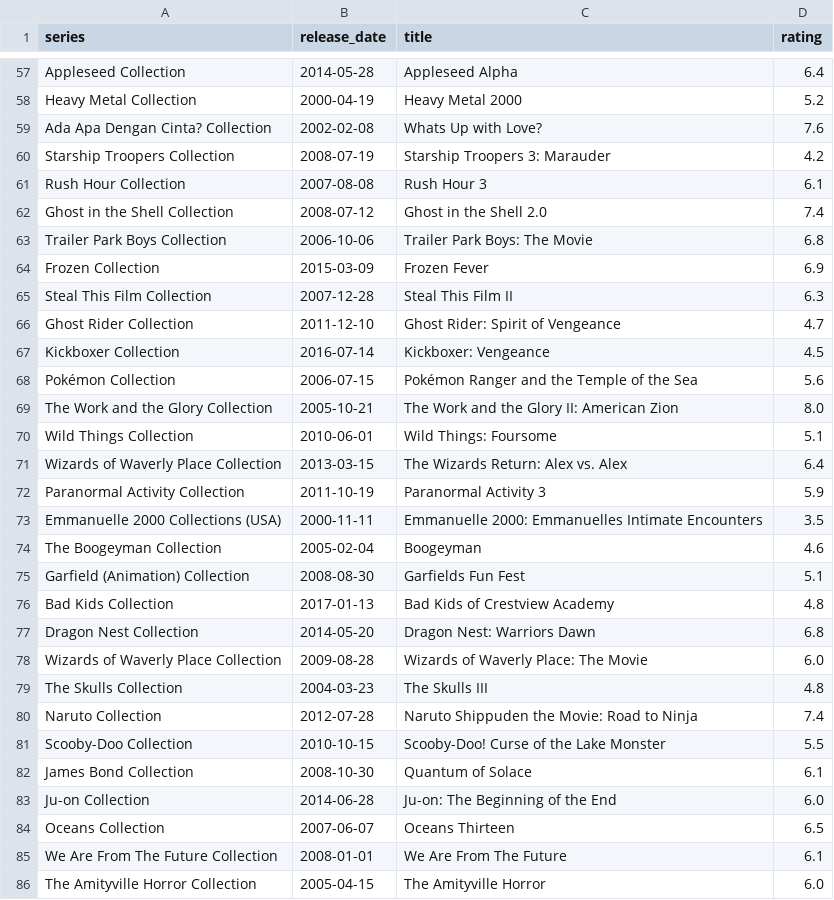
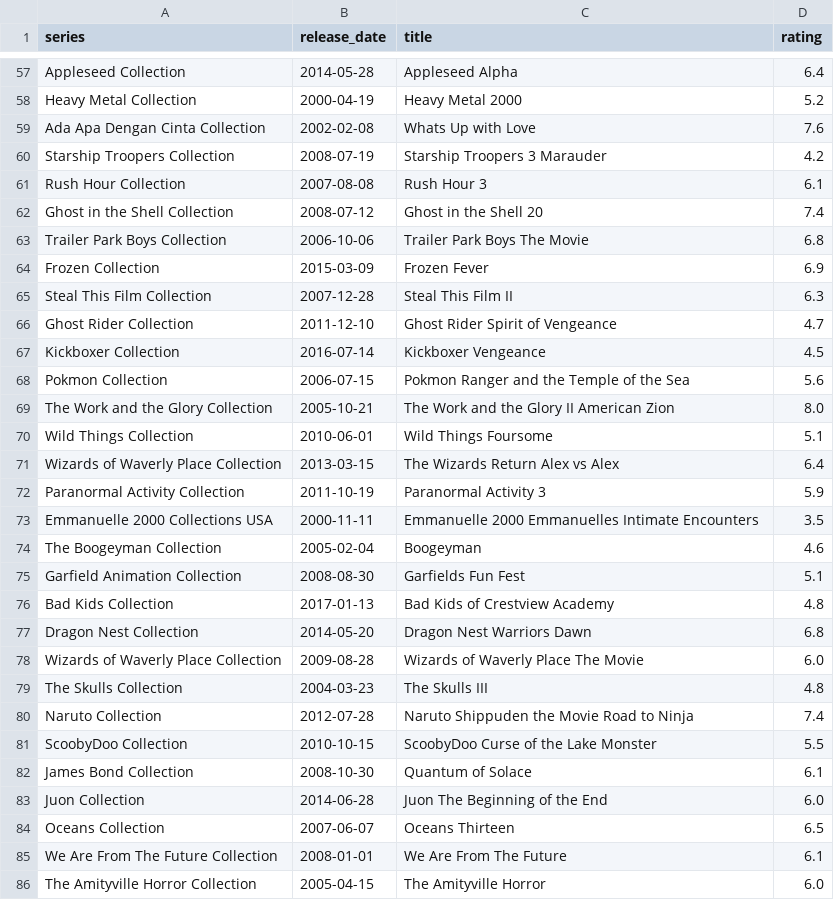
Before and after one commit to sadieellwood/CS3050-WarmUp, a CSV file: moves_data.csv, drawn as a sheet; only a part is shown, gaps mark what is left out; the diff covers the shown part only.

```diff
--- a/moves_data.csv
+++ b/moves_data.csv
@@ -58,27 +58,27 @@ Appleseed Collection,2014-05-28,Appleseed Alpha,6.4
 Heavy Metal Collection,2000-04-19,Heavy Metal 2000,5.2
-Ada Apa Dengan Cinta? Collection,2002-02-08,Whats Up with Love?,7.6
-Starship Troopers Collection,2008-07-19,Starship Troopers 3: Marauder,4.2
+Ada Apa Dengan Cinta Collection,2002-02-08,Whats Up with Love,7.6
+Starship Troopers Collection,2008-07-19,Starship Troopers 3 Marauder,4.2
 Rush Hour Collection,2007-08-08,Rush Hour 3,6.1
-Ghost in the Shell Collection,2008-07-12,Ghost in the Shell 2.0,7.4
-Trailer Park Boys Collection,2006-10-06,Trailer Park Boys: The Movie,6.8
+Ghost in the Shell Collection,2008-07-12,Ghost in the Shell 20,7.4
+Trailer Park Boys Collection,2006-10-06,Trailer Park Boys The Movie,6.8
 Frozen Collection,2015-03-09,Frozen Fever,6.9
 Steal This Film Collection,2007-12-28,Steal This Film II,6.3
-Ghost Rider Collection,2011-12-10,Ghost Rider: Spirit of Vengeance,4.7
-Kickboxer Collection,2016-07-14,Kickboxer: Vengeance,4.5
-Pokémon Collection,2006-07-15,Pokémon Ranger and the Temple of the Sea,5.6
-The Work and the Glory Collection,2005-10-21,The Work and the Glory II: American Zion,8.0
-Wild Things Collection,2010-06-01,Wild Things: Foursome,5.1
-Wizards of Waverly Place Collection,2013-03-15,The Wizards Return: Alex vs. Alex,6.4
+Ghost Rider Collection,2011-12-10,Ghost Rider Spirit of Vengeance,4.7
+Kickboxer Collection,2016-07-14,Kickboxer Vengeance,4.5
+Pokmon Collection,2006-07-15,Pokmon Ranger and the Temple of the Sea,5.6
+The Work and the Glory Collection,2005-10-21,The Work and the Glory II American Zion,8.0
+Wild Things Collection,2010-06-01,Wild Things Foursome,5.1
+Wizards of Waverly Place Collection,2013-03-15,The Wizards Return Alex vs Alex,6.4
 Paranormal Activity Collection,2011-10-19,Paranormal Activity 3,5.9
-Emmanuelle 2000 Collections (USA),2000-11-11,Emmanuelle 2000: Emmanuelles Intimate Encounters,3.5
+Emmanuelle 2000 Collections USA,2000-11-11,Emmanuelle 2000 Emmanuelles Intimate Encounters,3.5
 The Boogeyman Collection,2005-02-04,Boogeyman,4.6
-Garfield (Animation) Collection,2008-08-30,Garfields Fun Fest,5.1
+Garfield Animation Collection,2008-08-30,Garfields Fun Fest,5.1
 Bad Kids Collection,2017-01-13,Bad Kids of Crestview Academy,4.8
-Dragon Nest Collection,2014-05-20,Dragon Nest: Warriors Dawn,6.8
-Wizards of Waverly Place Collection,2009-08-28,Wizards of Waverly Place: The Movie,6.0
+Dragon Nest Collection,2014-05-20,Dragon Nest Warriors Dawn,6.8
+Wizards of Waverly Place Collection,2009-08-28,Wizards of Waverly Place The Movie,6.0
 The Skulls Collection,2004-03-23,The Skulls III,4.8
-Naruto Collection,2012-07-28,Naruto Shippuden the Movie: Road to Ninja,7.4
-Scooby-Doo Collection,2010-10-15,Scooby-Doo! Curse of the Lake Monster,5.5
+Naruto Collection,2012-07-28,Naruto Shippuden the Movie Road to Ninja,7.4
+ScoobyDoo Collection,2010-10-15,ScoobyDoo Curse of the Lake Monster,5.5
 James Bond Collection,2008-10-30,Quantum of Solace,6.1
-Ju-on Collection,2014-06-28,Ju-on: The Beginning of the End,6.0
+Juon Collection,2014-06-28,Juon The Beginning of the End,6.0
 Oceans Collection,2007-06-07,Oceans Thirteen,6.5
```
Also changed, not shown: 68 edited cells elsewhere in this file, 2 other files.
